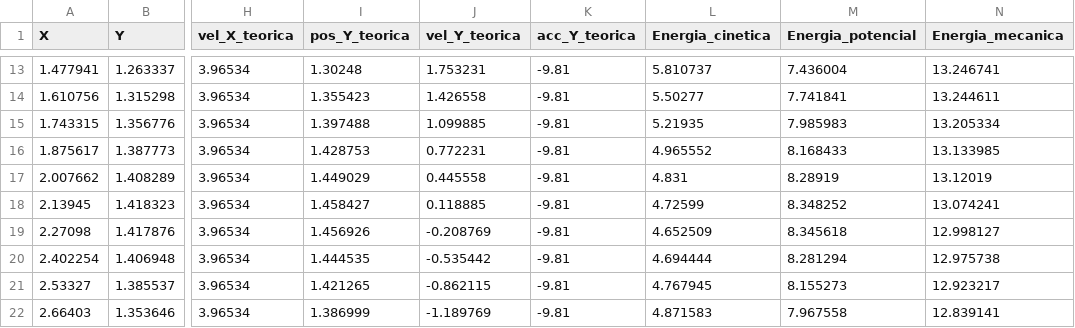
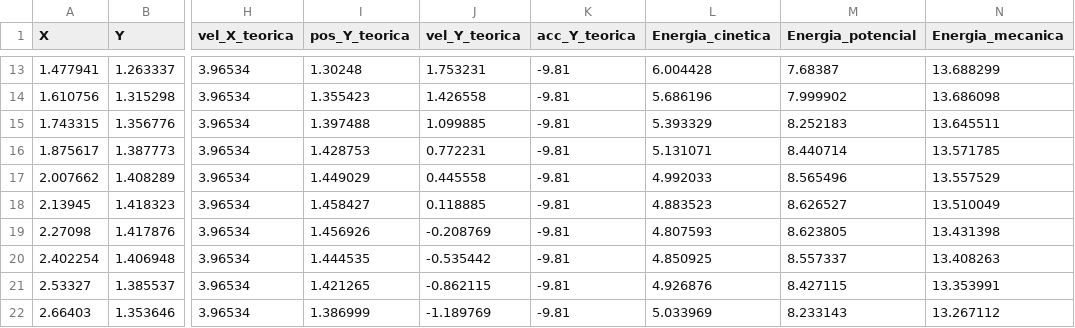
Before and after one commit to Chicago-Fisicos/proyecto-fisica, a CSV file: src/basket-doble/tablas/tabla-moviento-metros.csv, drawn as a sheet; only a part is shown, gaps mark what is left out; the diff covers the shown part only; the diff names each change by its address in the sheet, - before the commit and + after, or states it on an @@ line.

```diff
--- a/src/basket-doble/tablas/tabla-moviento-metros.csv
+++ b/src/basket-doble/tablas/tabla-moviento-metros.csv
-L13 (Energia_cinetica): 5.810737
+L13 (Energia_cinetica): 6.004428
-M13 (Energia_potencial): 7.436004
+M13 (Energia_potencial): 7.68387
-N13 (Energia_mecanica): 13.246741
+N13 (Energia_mecanica): 13.688299
-L14 (Energia_cinetica): 5.50277
+L14 (Energia_cinetica): 5.686196
-M14 (Energia_potencial): 7.741841
+M14 (Energia_potencial): 7.999902
-N14 (Energia_mecanica): 13.244611
+N14 (Energia_mecanica): 13.686098
-L15 (Energia_cinetica): 5.21935
+L15 (Energia_cinetica): 5.393329
-M15 (Energia_potencial): 7.985983
+M15 (Energia_potencial): 8.252183
-N15 (Energia_mecanica): 13.205334
+N15 (Energia_mecanica): 13.645511
-L16 (Energia_cinetica): 4.965552
+L16 (Energia_cinetica): 5.131071
-M16 (Energia_potencial): 8.168433
+M16 (Energia_potencial): 8.440714
-N16 (Energia_mecanica): 13.133985
+N16 (Energia_mecanica): 13.571785
-L17 (Energia_cinetica): 4.831
+L17 (Energia_cinetica): 4.992033
-M17 (Energia_potencial): 8.28919
+M17 (Energia_potencial): 8.565496
-N17 (Energia_mecanica): 13.12019
+N17 (Energia_mecanica): 13.557529
-L18 (Energia_cinetica): 4.72599
+L18 (Energia_cinetica): 4.883523
-M18 (Energia_potencial): 8.348252
+M18 (Energia_potencial): 8.626527
-N18 (Energia_mecanica): 13.074241
+N18 (Energia_mecanica): 13.510049
-L19 (Energia_cinetica): 4.652509
+L19 (Energia_cinetica): 4.807593
-M19 (Energia_potencial): 8.345618
+M19 (Energia_potencial): 8.623805
-N19 (Energia_mecanica): 12.998127
+N19 (Energia_mecanica): 13.431398
-L20 (Energia_cinetica): 4.694444
+L20 (Energia_cinetica): 4.850925
-M20 (Energia_potencial): 8.281294
+M20 (Energia_potencial): 8.557337
-N20 (Energia_mecanica): 12.975738
+N20 (Energia_mecanica): 13.408263
-L21 (Energia_cinetica): 4.767945
+L21 (Energia_cinetica): 4.926876
-M21 (Energia_potencial): 8.155273
+M21 (Energia_potencial): 8.427115
-N21 (Energia_mecanica): 12.923217
+N21 (Energia_mecanica): 13.353991
-L22 (Energia_cinetica): 4.871583
+L22 (Energia_cinetica): 5.033969
-M22 (Energia_potencial): 7.967558
+M22 (Energia_potencial): 8.233143
-N22 (Energia_mecanica): 12.839141
+N22 (Energia_mecanica): 13.267112
```
Also changed, not shown: 54 edited cells elsewhere in this file, 15 other files.
